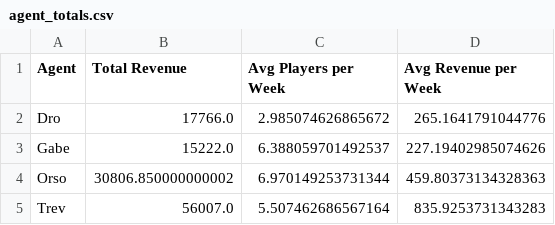
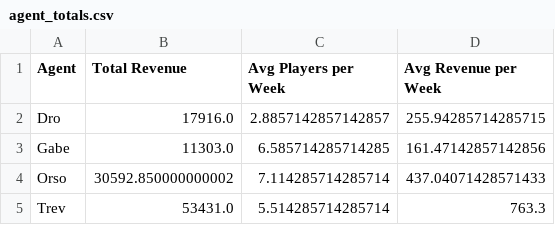
Before and after one commit to trossco84/bettingatwork, a CSV file: agent_totals.csv, drawn as a sheet.

```diff
--- a/agent_totals.csv
+++ b/agent_totals.csv
@@ -1,5 +1,5 @@
 Agent,Total Revenue,Avg Players per Week,Avg Revenue per Week
-Dro,17766.0,2.985074626865672,265.1641791044776
-Gabe,15222.0,6.388059701492537,227.19402985074626
-Orso,30806.850000000002,6.970149253731344,459.80373134328363
-Trev,56007.0,5.507462686567164,835.9253731343283
+Dro,17916.0,2.8857142857142857,255.94285714285715
+Gabe,11303.0,6.585714285714285,161.47142857142856
+Orso,30592.850000000002,7.114285714285714,437.04071428571433
+Trev,53431.0,5.514285714285714,763.3
```
Also changed, not shown: players_and_agents.csv, raw_archives.csv, 7 other files.
